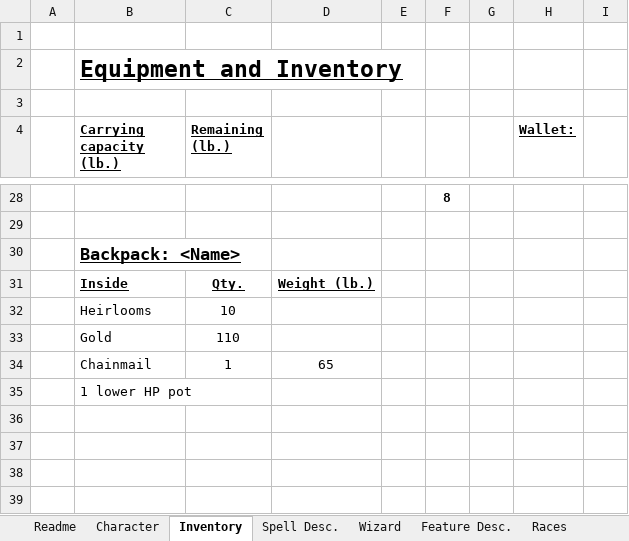
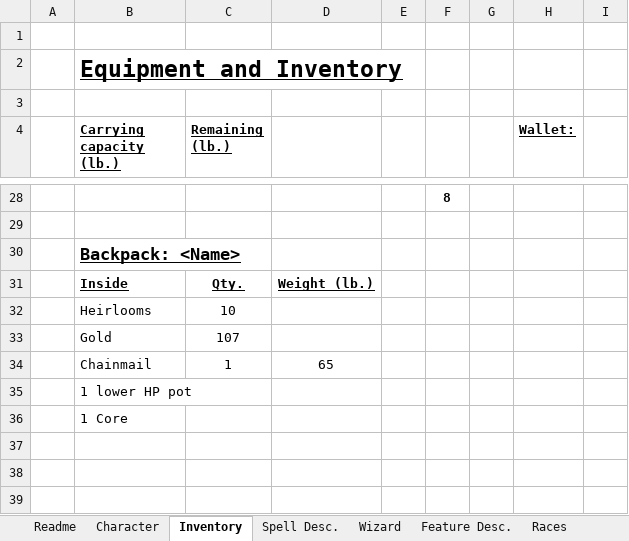
Before and after one commit to Jbruslind/PersonalProjects, an Excel workbook: DND/Sorcerer Orc.xlsx, sheet Inventory, drawn as a sheet; only a part is shown, gaps mark what is left out; values as stored, in another font and other column widths than the file's, no borders; charts and pictures not drawn; the diff names each change by its address in the sheet, - before the commit and + after, or states it on an @@ line.

```diff
--- a/DND/Sorcerer Orc.xlsx (sheet Inventory)
+++ b/DND/Sorcerer Orc.xlsx (sheet Inventory)
-C33 (Remaining (lb.)): 110
+C33 (Remaining (lb.)): 107
-B36 (Carrying capacity (lb.)): (empty)
+B36 (Carrying capacity (lb.)): 1 Core
```
Also changed, not shown: sheet Wizard, sheet Character, DND/Blue Footed Booby.xlsx.
